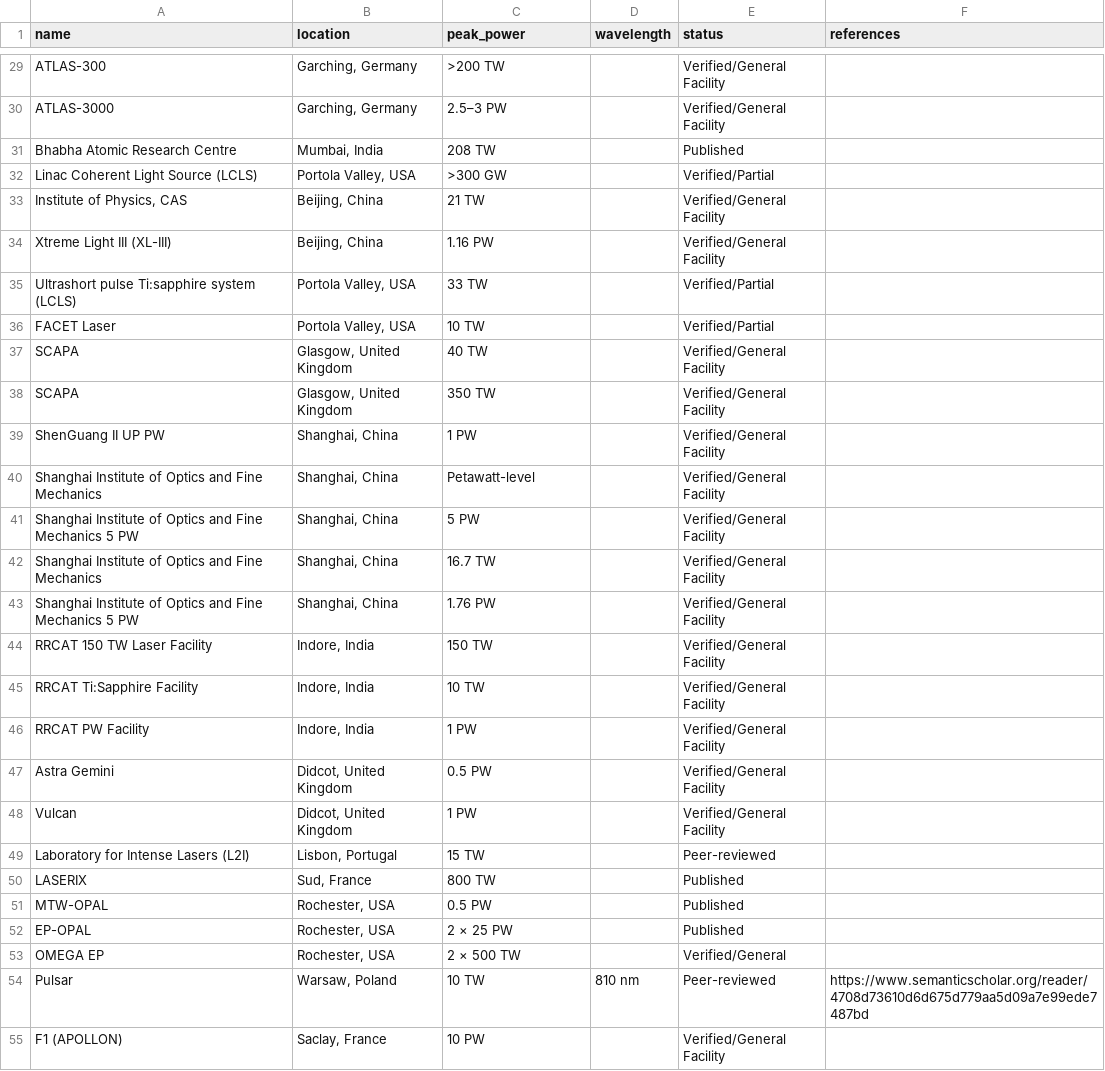
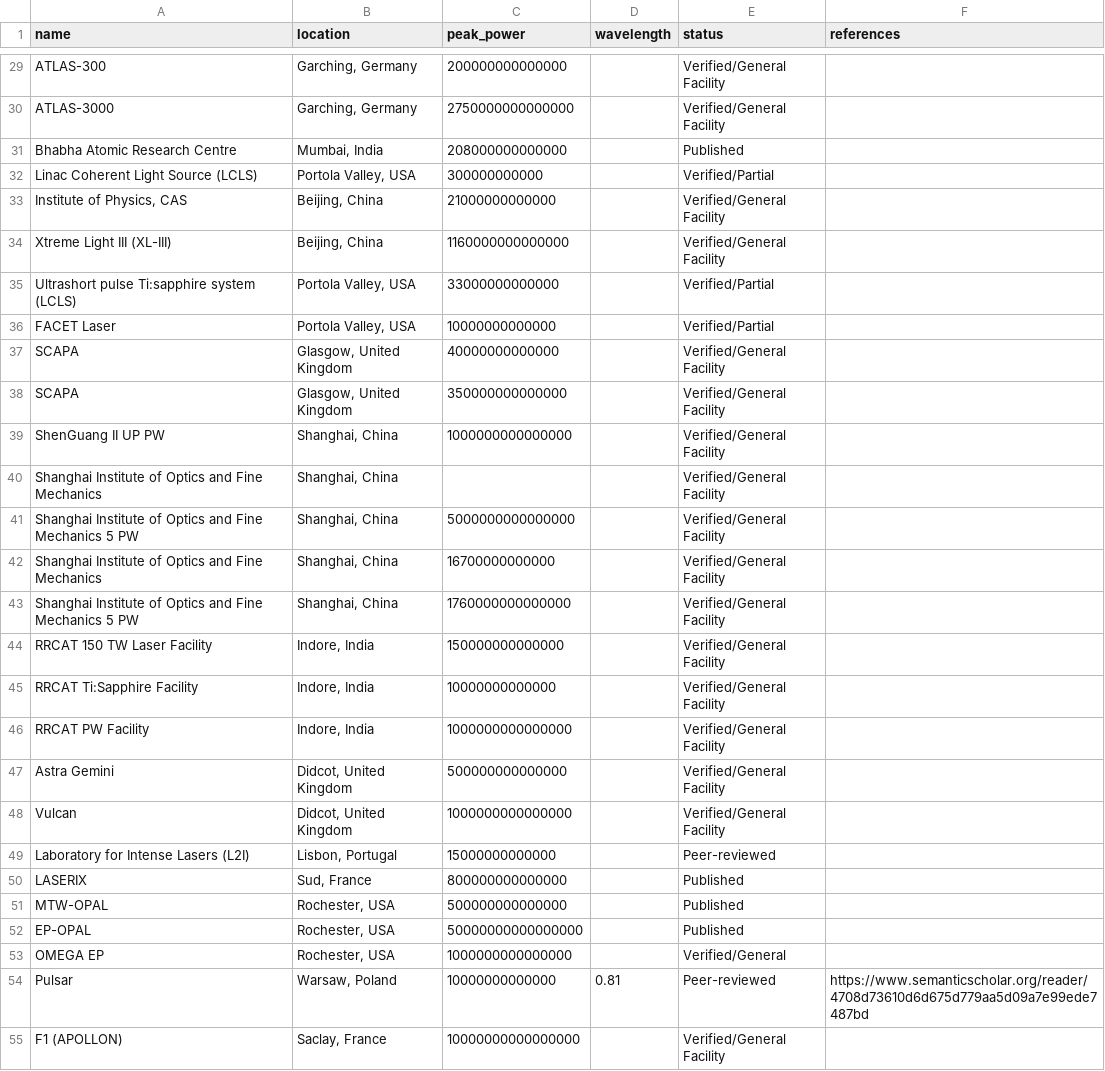
Before and after one commit to stacy-zhang/hpp-laser-records, a CSV file: laser_systems.csv, drawn as a sheet; only a part is shown, gaps mark what is left out; the diff covers the shown part only; the diff names each change by its address in the sheet, - before the commit and + after, or states it on an @@ line.

Commit message:
turn wavelength and power columsn into numeric values

```diff
--- a/laser_systems.csv
+++ b/laser_systems.csv
-C29 (peak_power): >200 TW
+C29 (peak_power): 200000000000000
-C30 (peak_power): 2.5–3 PW
+C30 (peak_power): 2750000000000000
-C31 (peak_power): 208 TW
+C31 (peak_power): 208000000000000
-C32 (peak_power): >300 GW
+C32 (peak_power): 300000000000
-C33 (peak_power): 21 TW
+C33 (peak_power): 21000000000000
-C34 (peak_power): 1.16 PW
+C34 (peak_power): 1160000000000000
-C35 (peak_power): 33 TW
+C35 (peak_power): 33000000000000
-C36 (peak_power): 10 TW
+C36 (peak_power): 10000000000000
-C37 (peak_power): 40 TW
+C37 (peak_power): 40000000000000
-C38 (peak_power): 350 TW
+C38 (peak_power): 350000000000000
-C39 (peak_power): 1 PW
+C39 (peak_power): 1000000000000000
-C40 (peak_power): Petawatt-level
+C40 (peak_power): (empty)
-C41 (peak_power): 5 PW
+C41 (peak_power): 5000000000000000
-C42 (peak_power): 16.7 TW
+C42 (peak_power): 16700000000000
-C43 (peak_power): 1.76 PW
+C43 (peak_power): 1760000000000000
-C44 (peak_power): 150 TW
+C44 (peak_power): 150000000000000
-C45 (peak_power): 10 TW
+C45 (peak_power): 10000000000000
-C46 (peak_power): 1 PW
+C46 (peak_power): 1000000000000000
-C47 (peak_power): 0.5 PW
+C47 (peak_power): 500000000000000
-C48 (peak_power): 1 PW
+C48 (peak_power): 1000000000000000
-C49 (peak_power): 15 TW
+C49 (peak_power): 15000000000000
-C50 (peak_power): 800 TW
+C50 (peak_power): 800000000000000
-C51 (peak_power): 0.5 PW
+C51 (peak_power): 500000000000000
-C52 (peak_power): 2 × 25 PW
+C52 (peak_power): 50000000000000000
-C53 (peak_power): 2 × 500 TW
+C53 (peak_power): 1000000000000000
-C54 (peak_power): 10 TW
+C54 (peak_power): 10000000000000
-D54 (wavelength): 810 nm
+D54 (wavelength): 0.81
-C55 (peak_power): 10 PW
+C55 (peak_power): 10000000000000000
```
Also changed, not shown: 91 edited cells elsewhere in this file.
